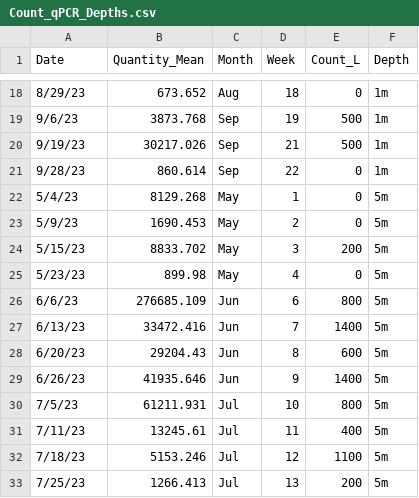
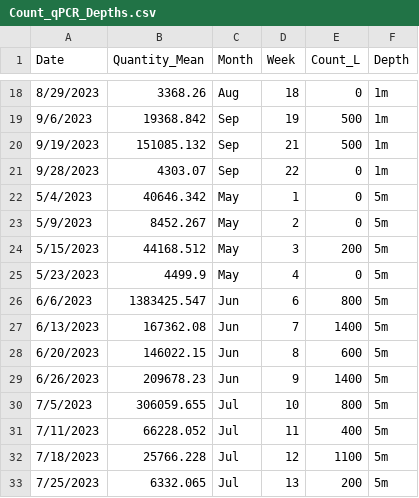
Before and after one commit to julianacornett/hab-detection-methods, a CSV file: Data/Count_qPCR_Depths.csv, drawn as a sheet; only a part is shown, gaps mark what is left out; the diff covers the shown part only.

```diff
--- a/Data/Count_qPCR_Depths.csv
+++ b/Data/Count_qPCR_Depths.csv
@@ -18,16 +18,16 @@
-8/29/23,673.652,Aug,18,0,1m,
-9/6/23,3873.768,Sep,19,500,1m,
-9/19/23,30217.026,Sep,21,500,1m,
-9/28/23,860.614,Sep,22,0,1m,
-5/4/23,8129.268,May,1,0,5m,
-5/9/23,1690.453,May,2,0,5m,
-5/15/23,8833.702,May,3,200,5m,
-5/23/23,899.98,May,4,0,5m,
-6/6/23,276685.109,Jun,6,800,5m,
-6/13/23,33472.416,Jun,7,1400,5m,
-6/20/23,29204.43,Jun,8,600,5m,
-6/26/23,41935.646,Jun,9,1400,5m,
-7/5/23,61211.931,Jul,10,800,5m,
-7/11/23,13245.61,Jul,11,400,5m,
-7/18/23,5153.246,Jul,12,1100,5m,
-7/25/23,1266.413,Jul,13,200,5m,
+8/29/2023,3368.26,Aug,18,0,1m
+9/6/2023,19368.842,Sep,19,500,1m
+9/19/2023,151085.132,Sep,21,500,1m
+9/28/2023,4303.07,Sep,22,0,1m
+5/4/2023,40646.342,May,1,0,5m
+5/9/2023,8452.267,May,2,0,5m
+5/15/2023,44168.512,May,3,200,5m
+5/23/2023,4499.9,May,4,0,5m
+6/6/2023,1383425.547,Jun,6,800,5m
+6/13/2023,167362.08,Jun,7,1400,5m
+6/20/2023,146022.15,Jun,8,600,5m
+6/26/2023,209678.23,Jun,9,1400,5m
+7/5/2023,306059.655,Jul,10,800,5m
+7/11/2023,66228.052,Jul,11,400,5m
+7/18/2023,25766.228,Jul,12,1100,5m
+7/25/2023,6332.065,Jul,13,200,5m
```
Also changed, not shown: 48 edited cells elsewhere in this file, 3 other files.
